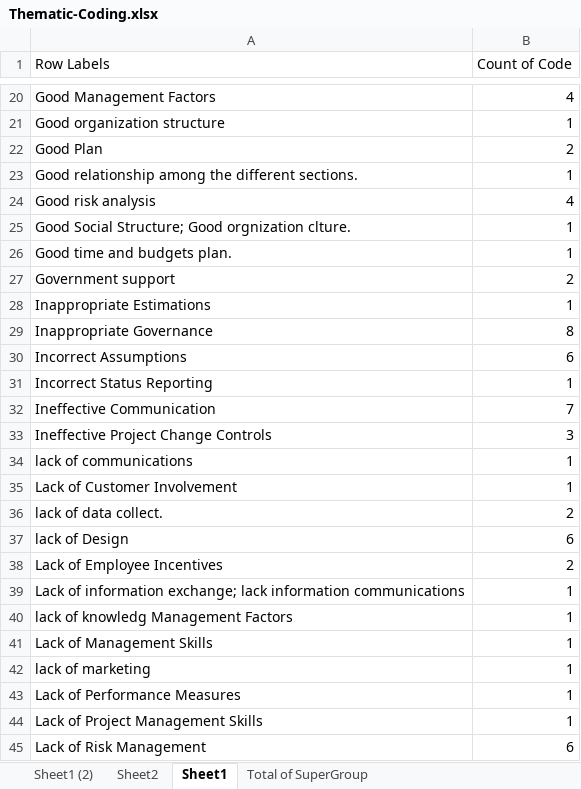
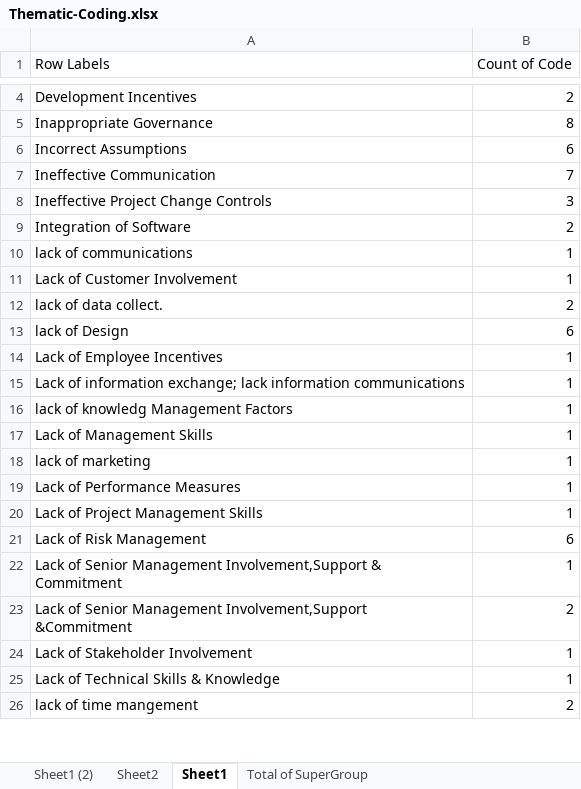
Before and after one commit to mellyonz/BCIS301---AMIC700---Thematic-Coding-Assignment, an Excel workbook: Thematic-Coding.xlsx, sheet Sheet1, drawn as a sheet; only a part is shown, gaps mark what is left out; the shorter side is filled out with more unchanged rows; values as stored, in another font and other column widths than the file's, no borders; removed rows and columns are numbered as before the commit, all else as after; the diff covers the shown part only; the diff names each change by its address in the sheet, - before the commit and + after, or states it on an @@ line.

```diff
--- a/Thematic-Coding.xlsx (sheet Sheet1)
+++ b/Thematic-Coding.xlsx (sheet Sheet1)
-row 20: Good Management Factors | 4
-row 21: Good organization structure | 1
-row 22: Good Plan | 2
-row 23: Good relationship among the different sections. | 1
-row 24: Good risk analysis | 4
-row 25: Good Social Structure; Good orgnization clture. | 1
-row 26: Good time and budgets plan. | 1
-A4 (Row Labels): Government support
+A4 (Row Labels): Development Incentives
-row 28: Inappropriate Estimations | 1
-row 31: Incorrect Status Reporting | 1
+row 9: Integration of Software | 2
-B14 (Count of Code): 2
+B14 (Count of Code): 1
```
Also changed, not shown: 11 added rows, 20 removed rows and 3 edited cells elsewhere in this sheet, sheet Sheet2, sheet Sheet1 (2), sheet Total of SuperGroup.
